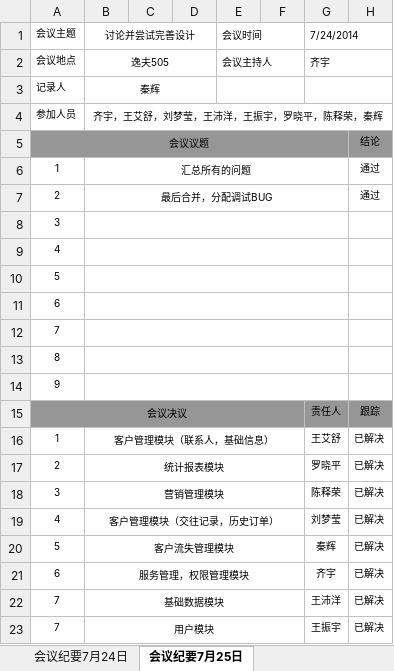
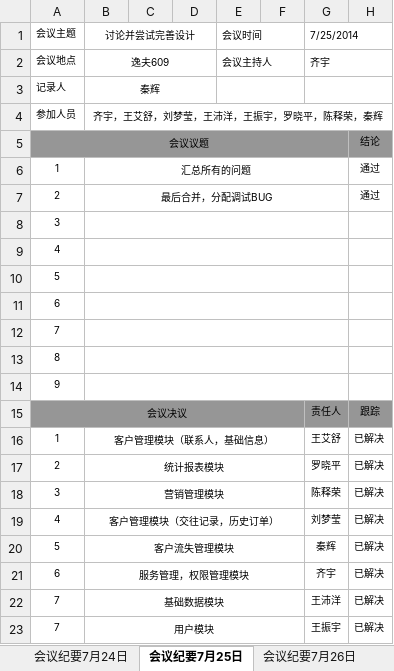
Before and after one commit to CRM2014/cf, an Excel workbook: doc/会议纪要/会议纪要.xlsx, sheet 会议纪要7月25日, drawn as a sheet; values as stored, in another font and other column widths than the file's, no borders; the diff names each change by its address in the sheet, - before the commit and + after, or states it on an @@ line.

```diff
--- a/doc/会议纪要/会议纪要.xlsx (sheet 会议纪要7月25日)
+++ b/doc/会议纪要/会议纪要.xlsx (sheet 会议纪要7月25日)
+sheet tab: 会议纪要7月26日
-G1: 7/24/2014
+G1: 7/25/2014
-B2: 逸夫505
+B2: 逸夫609
```
Also changed, not shown: sheet 更改履历, sheet 会议纪要7月18日, sheet 会议纪要7月19日, sheet 会议纪要7月20日, sheet 会议纪要7月21日, sheet 会议纪要7月22日, 5 more sheets, charts or pictures, 16 other files.
